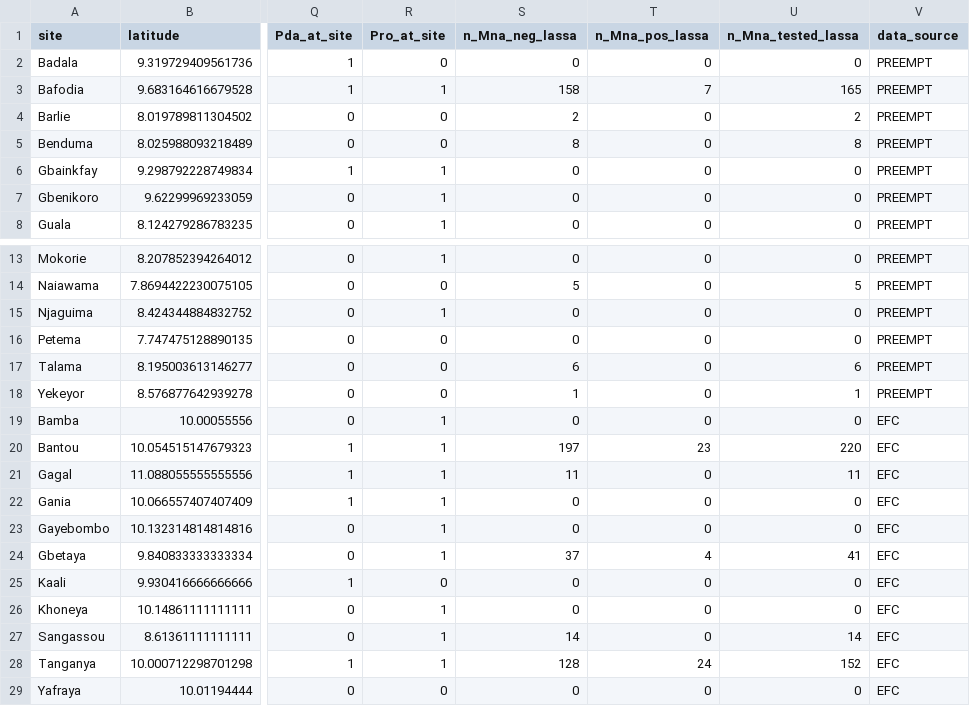
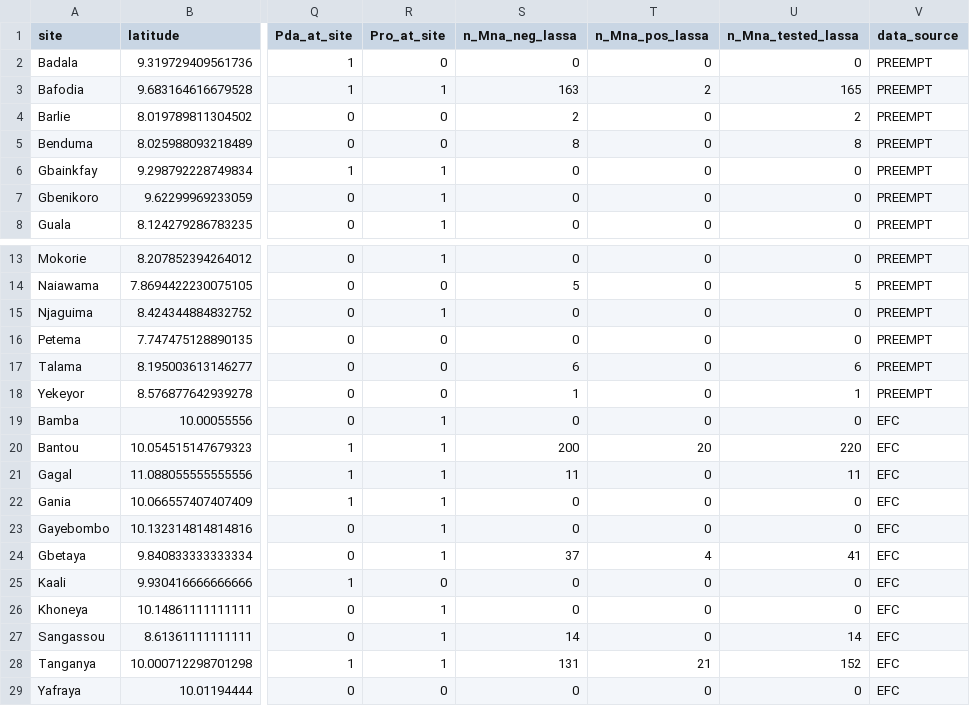
Before and after one commit to eveskew/rat_invasion, a CSV file: data/clean/combined/site_level_data_only_houses.csv, drawn as a sheet; only a part is shown, gaps mark what is left out; the diff names each change by its address in the sheet, - before the commit and + after, or states it on an @@ line.

```diff
--- a/data/clean/combined/site_level_data_only_houses.csv
+++ b/data/clean/combined/site_level_data_only_houses.csv
-S3 (n_Mna_neg_lassa): 158
+S3 (n_Mna_neg_lassa): 163
-T3 (n_Mna_pos_lassa): 7
+T3 (n_Mna_pos_lassa): 2
-S20 (n_Mna_neg_lassa): 197
+S20 (n_Mna_neg_lassa): 200
-T20 (n_Mna_pos_lassa): 23
+T20 (n_Mna_pos_lassa): 20
-S28 (n_Mna_neg_lassa): 128
+S28 (n_Mna_neg_lassa): 131
-T28 (n_Mna_pos_lassa): 24
+T28 (n_Mna_pos_lassa): 21
```
Also changed, not shown: data/clean/combined/site_level_data.csv, data/clean/combined/visit_level_data.csv, 11 other files.
